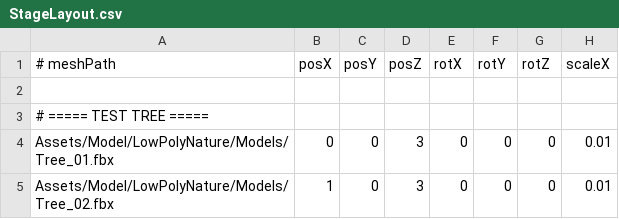
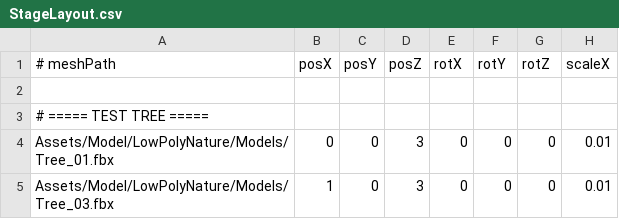
Before and after one commit to Aromoboy/HAL_HEW_216, a CSV file: HEWGame/Assets/StageLayout.csv, drawn as a sheet; only a part is shown; the diff names each change by its address in the sheet, - before the commit and + after, or states it on an @@ line.

```diff
--- a/HEWGame/Assets/StageLayout.csv
+++ b/HEWGame/Assets/StageLayout.csv
-A5 (# meshPath): Assets/Model/LowPolyNature/Models/Tree_02.fbx
+A5 (# meshPath): Assets/Model/LowPolyNature/Models/Tree_03.fbx
```
Also changed, not shown: 4 other files.
